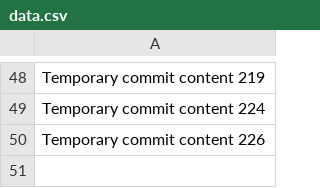
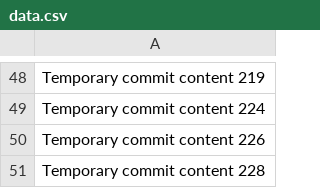
Before and after one commit to temisoykichi/PhotoSync, a CSV file: data.csv, drawn as a sheet; only a part is shown, gaps mark what is left out.

```diff
--- a/data.csv
+++ b/data.csv
@@ -50 +50,2 @@ Temporary commit content 224
 Temporary commit content 226
+Temporary commit content 228
```
